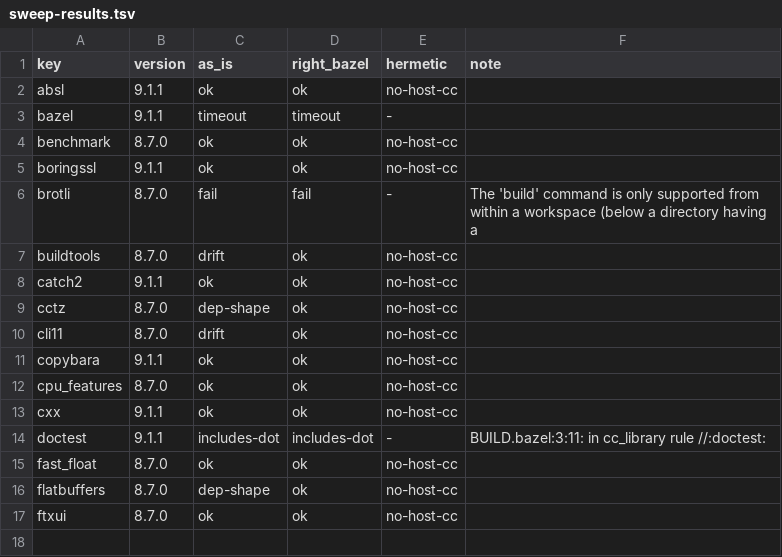
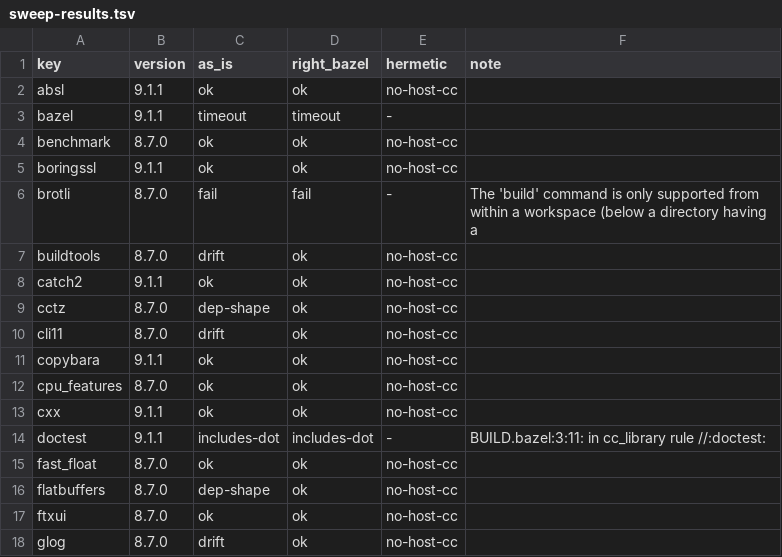
Before and after one commit to dan-stowell/bazel-matrix, a TSV file: wild/sweep-results.tsv, drawn as a sheet; the diff names each change by its address in the sheet, - before the commit and + after, or states it on an @@ line.

Commit message:
wild sweep: glog (as-is=drift, right-bazel=ok, hermetic=no-host-cc)

```diff
--- a/wild/sweep-results.tsv
+++ b/wild/sweep-results.tsv
+row 18: glog | 8.7.0 | drift | ok | no-host-cc
```
Also changed, not shown: 1 other file.
